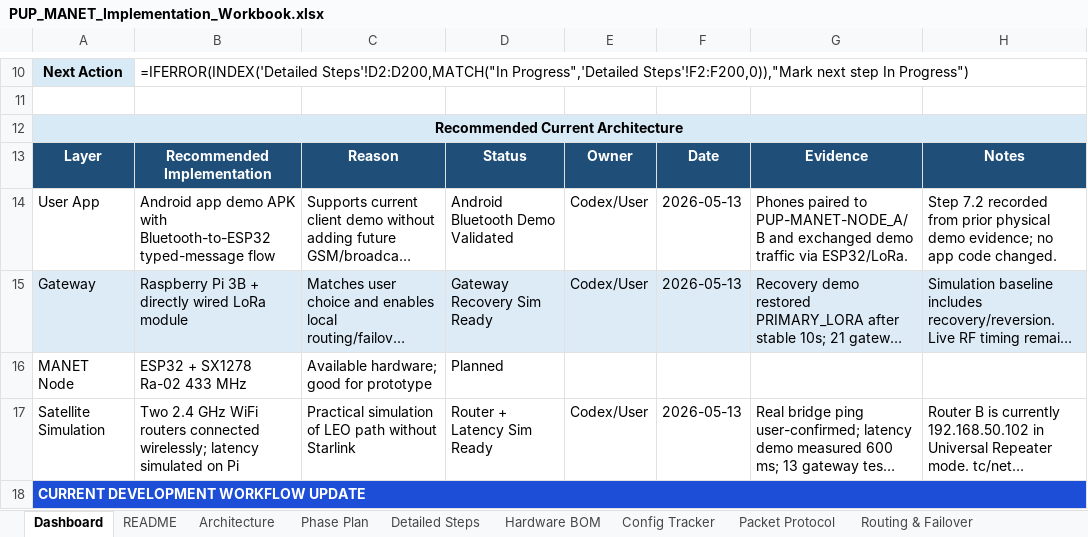
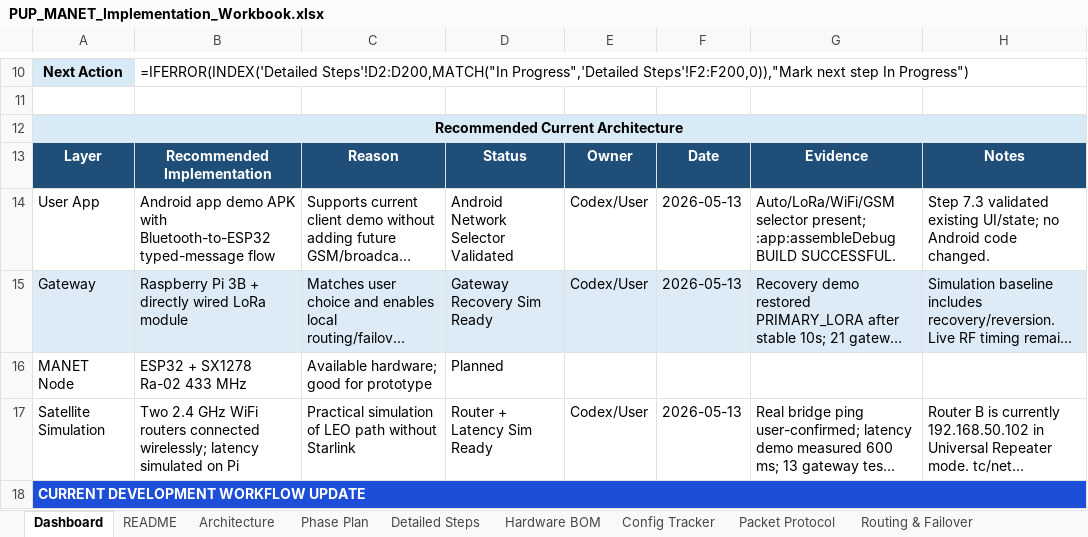
Before and after one commit to pagibetech/pup-manet-emergency-messaging, an Excel workbook: docs/workbook/PUP_MANET_Implementation_Workbook.xlsx, sheet Dashboard, drawn as a sheet; only a part is shown, gaps mark what is left out; long unchanged cells end in …; values as stored, in another font and other column widths than the file's, no borders; formulas without a stored value are shown as written; the diff names each change by its address in the sheet, - before the commit and + after, or states it on an @@ line.

Commit message:
Validate Android network selection

```diff
--- a/docs/workbook/PUP_MANET_Implementation_Workbook.xlsx (sheet Dashboard)
+++ b/docs/workbook/PUP_MANET_Implementation_Workbook.xlsx (sheet Dashboard)
-D14: Android Bluetooth Demo Validated
+D14: Android Network Selector Validated
-G14: Phones paired to PUP-MANET-NODE_A/B and exchanged demo traffic via ESP32/LoRa.
+G14: Auto/LoRa/WiFi/GSM selector present; :app:assembleDebug BUILD SUCCESSFUL.
-H14: Step 7.2 recorded from prior physical demo evidence; no app code changed.
+H14: Step 7.3 validated existing UI/state; no Android code changed.
```
Also changed, not shown: sheet Progress Tracker, sheet Detailed Steps, 1 other file.
